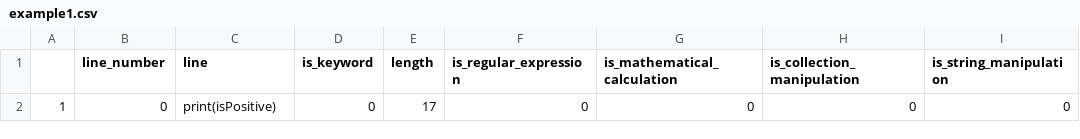
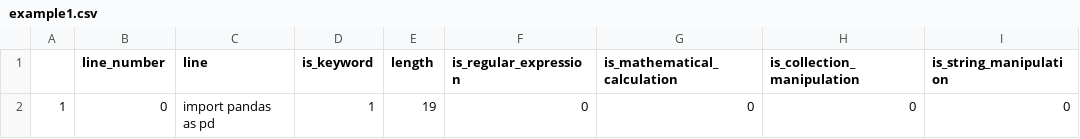
Before and after one commit to MichaelFortanely/InlineTesting, a CSV file: user_files/example1.csv, drawn as a sheet; only a part is shown; the diff names each change by its address in the sheet, - before the commit and + after, or states it on an @@ line.

```diff
--- a/user_files/example1.csv
+++ b/user_files/example1.csv
-C2 (line): print(isPositive)
+C2 (line): import pandas as pd
-D2 (is_keyword): 0
+D2 (is_keyword): 1
-E2 (length): 17
+E2 (length): 19
```
Also changed, not shown: ml_model/inline_features.csv, ml_model/inline_test_sol.csv, 12 other files.
